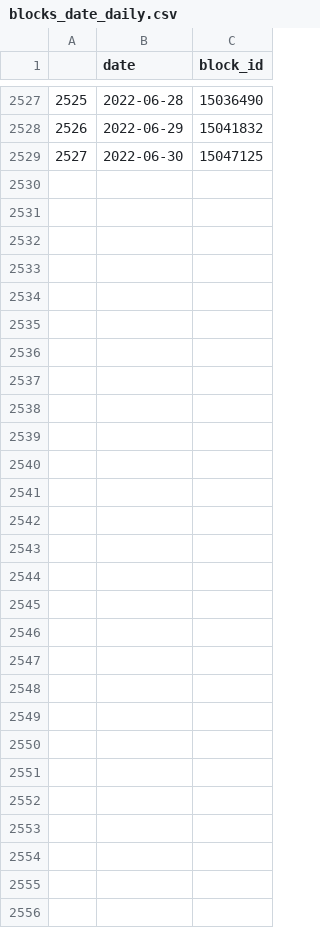
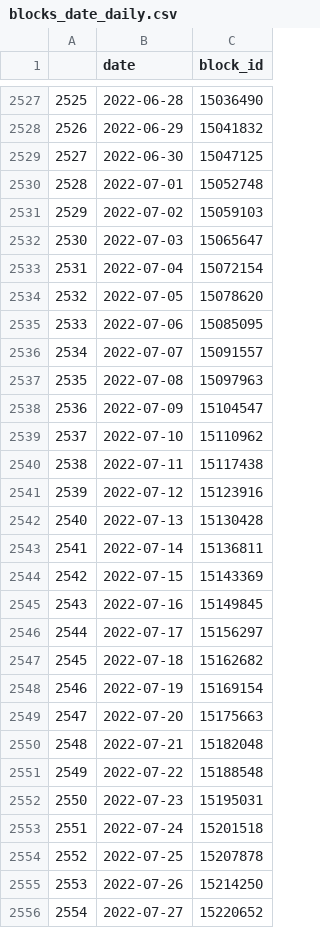
Before and after one commit to uibk-ethpector/ethpector, a CSV file: experiments/privileged-parties/blocks_date_daily.csv, drawn as a sheet; only a part is shown, gaps mark what is left out.

```diff
--- a/experiments/privileged-parties/blocks_date_daily.csv
+++ b/experiments/privileged-parties/blocks_date_daily.csv
@@ -2529 +2529,28 @@
 2527,2022-06-30,15047125
+2528,2022-07-01,15052748
+2529,2022-07-02,15059103
+2530,2022-07-03,15065647
+2531,2022-07-04,15072154
+2532,2022-07-05,15078620
+2533,2022-07-06,15085095
+2534,2022-07-07,15091557
+2535,2022-07-08,15097963
+2536,2022-07-09,15104547
+2537,2022-07-10,15110962
+2538,2022-07-11,15117438
+2539,2022-07-12,15123916
+2540,2022-07-13,15130428
+2541,2022-07-14,15136811
+2542,2022-07-15,15143369
+2543,2022-07-16,15149845
+2544,2022-07-17,15156297
+2545,2022-07-18,15162682
+2546,2022-07-19,15169154
+2547,2022-07-20,15175663
+2548,2022-07-21,15182048
+2549,2022-07-22,15188548
+2550,2022-07-23,15195031
+2551,2022-07-24,15201518
+2552,2022-07-25,15207878
+2553,2022-07-26,15214250
+2554,2022-07-27,15220652
```
Also changed, not shown: 1 other file.
